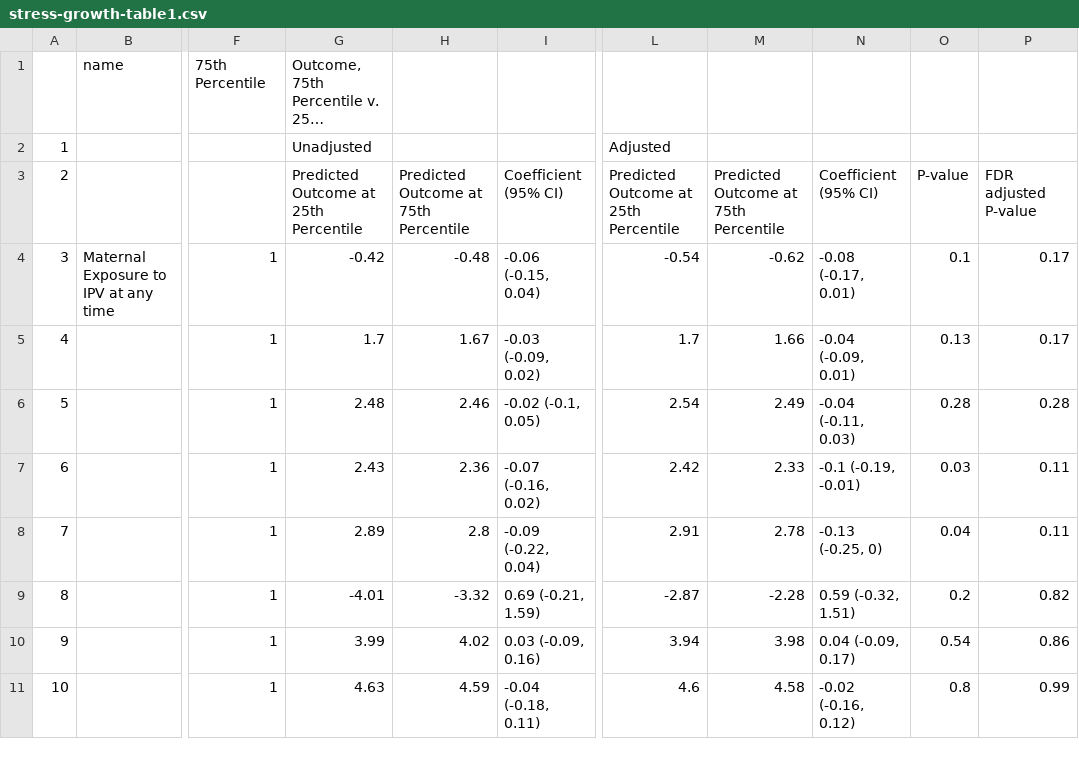
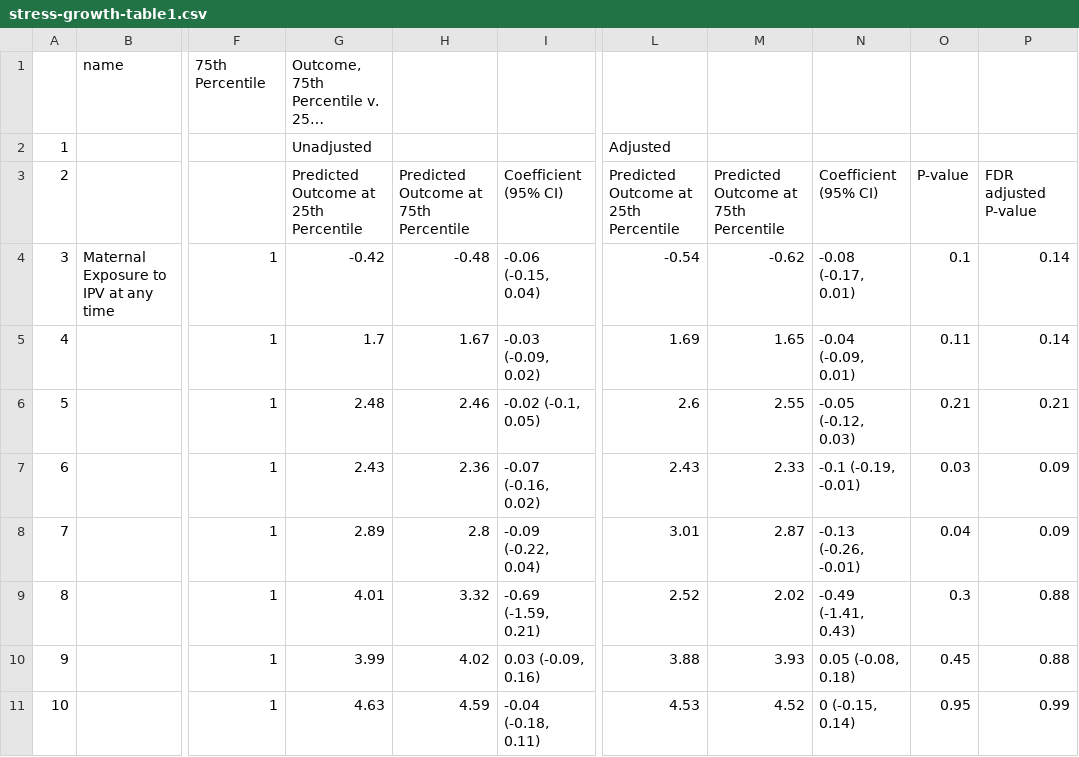
Before and after one commit to washb-eed-substudies/ipv-dep-stress-child, a CSV file: tables/supplementary/stress-growth-table1.csv, drawn as a sheet; only a part is shown, gaps mark what is left out; long unchanged cells end in …; the diff covers the shown part only; the diff names each change by its address in the sheet, - before the commit and + after, or states it on an @@ line.

```diff
--- a/tables/supplementary/stress-growth-table1.csv
+++ b/tables/supplementary/stress-growth-table1.csv
-P4:P5: 0.17
+P4:P5: 0.14
-L5: 1.7
+L5: 1.69
-M5: 1.66
+M5: 1.65
-O5: 0.13
+O5: 0.11
-L6: 2.54
+L6: 2.6
-M6: 2.49
+M6: 2.55
-N6: -0.04 (-0.11, 0.03)
+N6: -0.05 (-0.12, 0.03)
-O6: 0.28
+O6: 0.21
-P6: 0.28
+P6: 0.21
-L7: 2.42
+L7: 2.43
-P7:P8: 0.11
+P7:P8: 0.09
-L8: 2.91
+L8: 3.01
-M8: 2.78
+M8: 2.87
-N8: -0.13 (-0.25, 0)
+N8: -0.13 (-0.26, -0.01)
-G9: -4.01
+G9: 4.01
-H9: -3.32
+H9: 3.32
-I9: 0.69 (-0.21, 1.59)
+I9: -0.69 (-1.59, 0.21)
-L9: -2.87
+L9: 2.52
-M9: -2.28
+M9: 2.02
-N9: 0.59 (-0.32, 1.51)
+N9: -0.49 (-1.41, 0.43)
-O9: 0.2
+O9: 0.3
-P9: 0.82
+P9: 0.88
-L10: 3.94
+L10: 3.88
-M10: 3.98
+M10: 3.93
-N10: 0.04 (-0.09, 0.17)
+N10: 0.05 (-0.08, 0.18)
-O10: 0.54
+O10: 0.45
-P10: 0.86
+P10: 0.88
-L11: 4.6
+L11: 4.53
-M11: 4.58
+M11: 4.52
-N11: -0.02 (-0.16, 0.12)
+N11: 0 (-0.15, 0.14)
-O11: 0.8
+O11: 0.95
```
Also changed, not shown: 28 edited cells elsewhere in this file, tables/main/stress-growth-table1.csv, tables/main/stress-growth-table2.csv, 29 other files.
